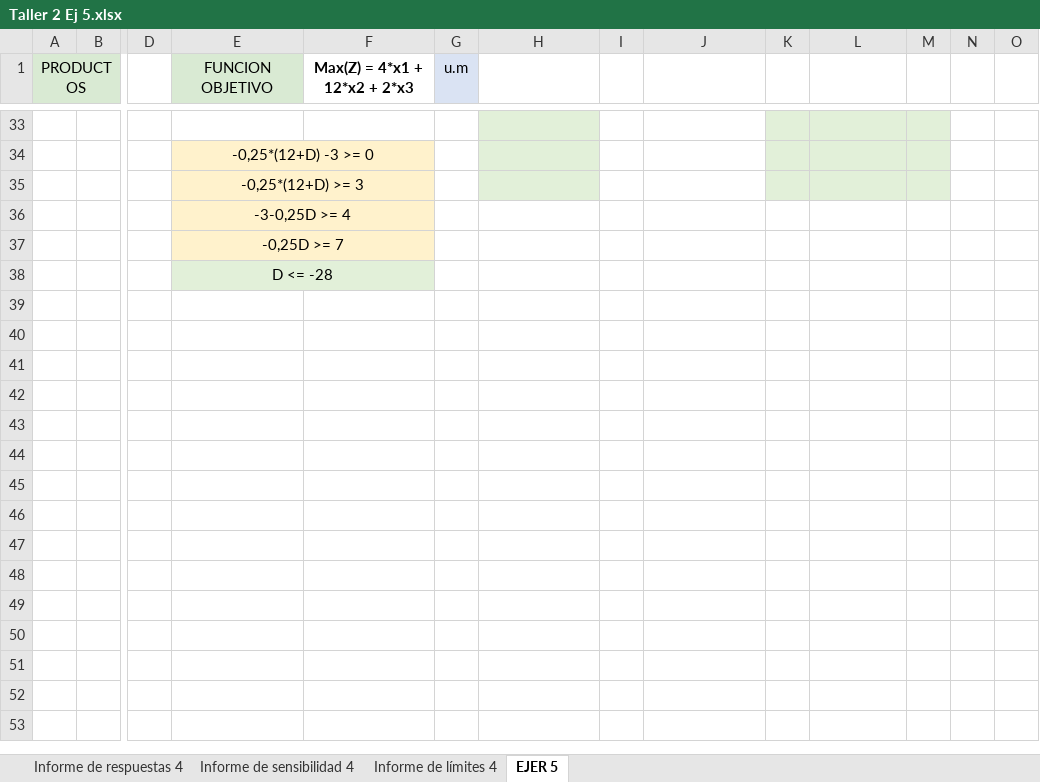
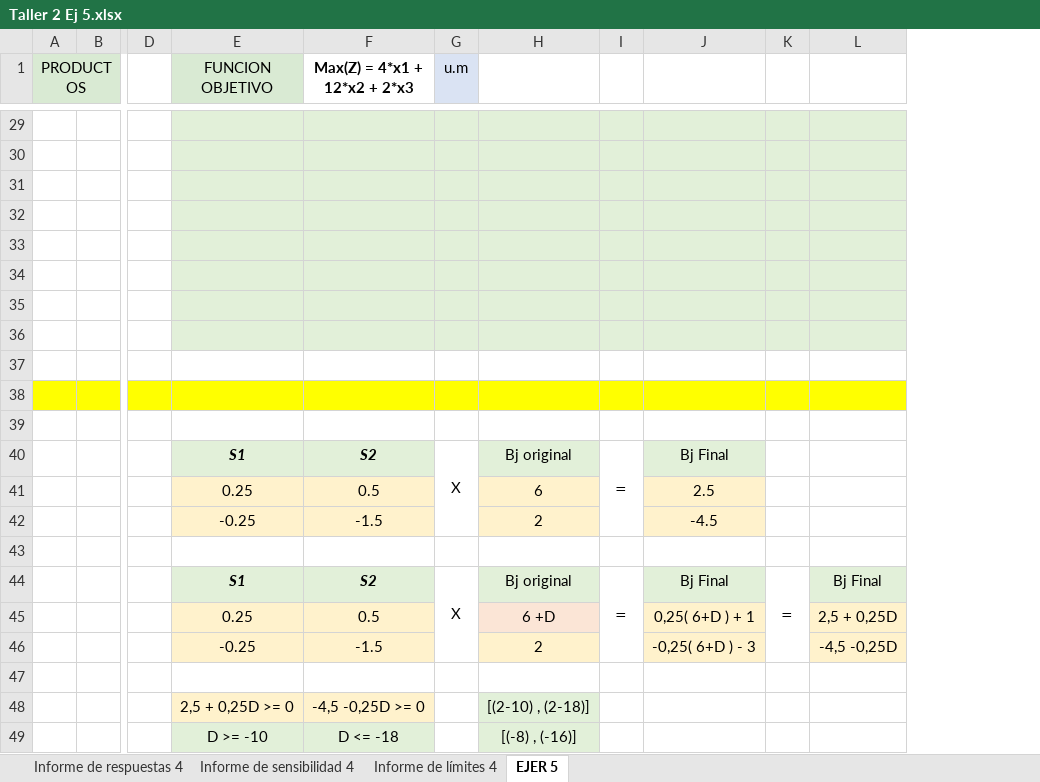
Before and after one commit to once11hh/Investigaci-n-de-operaciones, an Excel workbook: Taller 2 Ej 5.xlsx, sheet EJER 5, drawn as a sheet; only a part is shown, gaps mark what is left out; values as stored, in another font and other column widths than the file's, no borders; charts and pictures not drawn; removed rows and columns are numbered as before the commit, all else as after; rows hold the shown columns only; the diff covers the shown part only; the diff names each change by its address in the sheet, - before the commit and + after, or states it on an @@ line.

```diff
--- a/Taller 2 Ej 5.xlsx (sheet EJER 5)
+++ b/Taller 2 Ej 5.xlsx (sheet EJER 5)
-column M, empty
-column N, empty
-column O, empty
-E29:G29 fill: none
+E29:G29 fill: #E2F0D9
-I29:J31 fill: none
+I29:J31 fill: #E2F0D9
-E30 (FUNCION OBJETIVO): -0,25*(12+D) -3 >= 0
+E30 (FUNCION OBJETIVO): (empty)
-E30:F33 fill: #FFF2CC
+E30:F33 fill: #E2F0D9
-E34:F34 merged
-G30:G31 fill: none
+G30:G31 fill: #E2F0D9
-E31 (FUNCION OBJETIVO): -0,25*(12+D) >= 3
+E31 (FUNCION OBJETIVO): (empty)
-E35:F35 merged
-E32 (FUNCION OBJETIVO): -3-0,25D >= 4
+E32 (FUNCION OBJETIVO): (empty)
-E36:F36 merged
-G32:L34 fill: none
+G32:L34 fill: #E2F0D9
-E33 (FUNCION OBJETIVO): -0,25D >= 7
+E33 (FUNCION OBJETIVO): (empty)
-E37:F37 merged
-E34 (FUNCION OBJETIVO): D <= -28
+E34 (FUNCION OBJETIVO): (empty)
-E38:F38 merged
+row 35: (empty)
+row 36: (empty)
+row 37: (empty)
+row 38: (empty)
+row 39: (empty)
+row 40:  |  |  | S1 | S2 | X | Bj original | = | Bj Final
+row 41:  |  |  | 0.25 | 0.5 |  | 6 |  | 2.5
+row 42:  |  |  | -0.25 | -1.5 |  | 2 |  | -4.5
+row 43: (empty)
+row 44:  |  |  | S1 | S2 | X | Bj original | = | Bj Final | = | Bj Final
+row 45:  |  |  | 0.25 | 0.5 |  | 6 +D |  | 0,25( 6+D ) + 1 |  | 2,5 + 0,25D
+row 46:  |  |  | -0.25 | -1.5 |  | 2 |  | -0,25( 6+D ) - 3 |  | -4,5 -0,25D
+row 47: (empty)
+row 48:  |  |  | 2,5 + 0,25D >= 0 | -4,5 -0,25D >= 0 |  | [(2-10) , (2-18)]
+row 49:  |  |  | D >= -10 | D <= -18 |  | [(-8) , (-16)]
```
Also changed, not shown: 8 added rows, 12 removed rows, 1 edited cell, cell formats and merged cells elsewhere in this sheet, charts or pictures, Taller 2 Ej 2.xlsx, Taller 2 Ej 3.xlsx, 6 other files.
